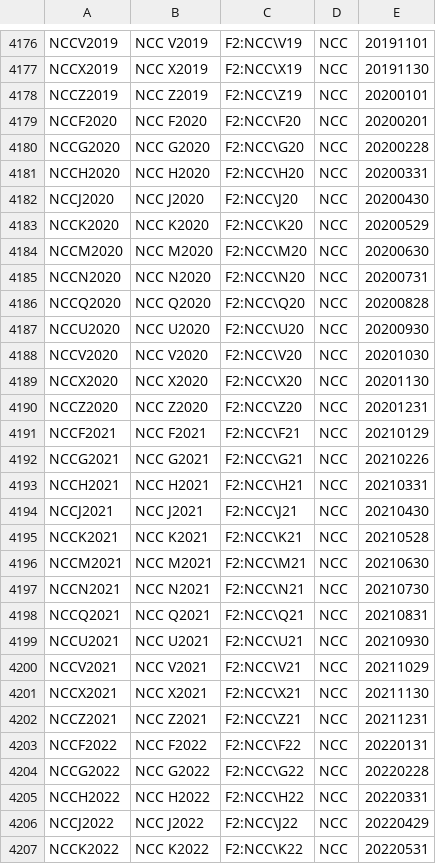
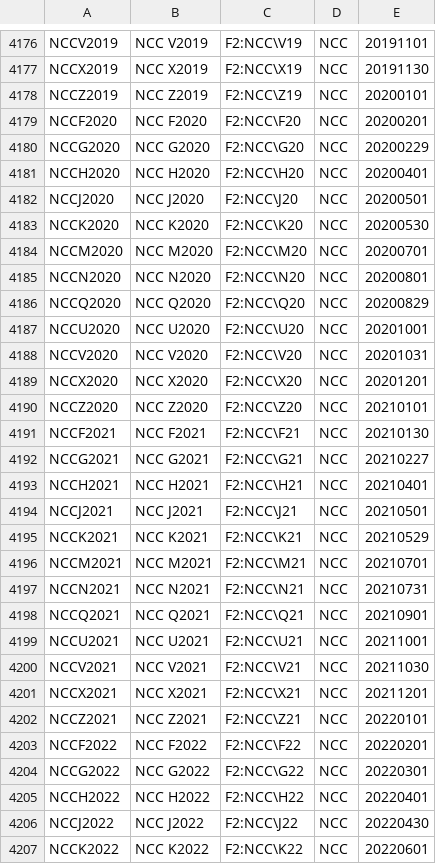
Before and after one commit to tradingview-dev/idc-expchains, a CSV file: expchains/nymex_mini_futures.csv, drawn as a sheet; only a part is shown, gaps mark what is left out; the diff covers the shown part only.

```diff
--- a/expchains/nymex_mini_futures.csv
+++ b/expchains/nymex_mini_futures.csv
@@ -4179,29 +4179,29 @@ NCCZ2019,NCC Z2019,F2:NCC\Z19,NCC,20200101
 NCCF2020,NCC F2020,F2:NCC\F20,NCC,20200201
-NCCG2020,NCC G2020,F2:NCC\G20,NCC,20200228
-NCCH2020,NCC H2020,F2:NCC\H20,NCC,20200331
-NCCJ2020,NCC J2020,F2:NCC\J20,NCC,20200430
-NCCK2020,NCC K2020,F2:NCC\K20,NCC,20200529
-NCCM2020,NCC M2020,F2:NCC\M20,NCC,20200630
-NCCN2020,NCC N2020,F2:NCC\N20,NCC,20200731
-NCCQ2020,NCC Q2020,F2:NCC\Q20,NCC,20200828
-NCCU2020,NCC U2020,F2:NCC\U20,NCC,20200930
-NCCV2020,NCC V2020,F2:NCC\V20,NCC,20201030
-NCCX2020,NCC X2020,F2:NCC\X20,NCC,20201130
-NCCZ2020,NCC Z2020,F2:NCC\Z20,NCC,20201231
-NCCF2021,NCC F2021,F2:NCC\F21,NCC,20210129
-NCCG2021,NCC G2021,F2:NCC\G21,NCC,20210226
-NCCH2021,NCC H2021,F2:NCC\H21,NCC,20210331
-NCCJ2021,NCC J2021,F2:NCC\J21,NCC,20210430
-NCCK2021,NCC K2021,F2:NCC\K21,NCC,20210528
-NCCM2021,NCC M2021,F2:NCC\M21,NCC,20210630
-NCCN2021,NCC N2021,F2:NCC\N21,NCC,20210730
-NCCQ2021,NCC Q2021,F2:NCC\Q21,NCC,20210831
-NCCU2021,NCC U2021,F2:NCC\U21,NCC,20210930
-NCCV2021,NCC V2021,F2:NCC\V21,NCC,20211029
-NCCX2021,NCC X2021,F2:NCC\X21,NCC,20211130
-NCCZ2021,NCC Z2021,F2:NCC\Z21,NCC,20211231
-NCCF2022,NCC F2022,F2:NCC\F22,NCC,20220131
-NCCG2022,NCC G2022,F2:NCC\G22,NCC,20220228
-NCCH2022,NCC H2022,F2:NCC\H22,NCC,20220331
-NCCJ2022,NCC J2022,F2:NCC\J22,NCC,20220429
-NCCK2022,NCC K2022,F2:NCC\K22,NCC,20220531
+NCCG2020,NCC G2020,F2:NCC\G20,NCC,20200229
+NCCH2020,NCC H2020,F2:NCC\H20,NCC,20200401
+NCCJ2020,NCC J2020,F2:NCC\J20,NCC,20200501
+NCCK2020,NCC K2020,F2:NCC\K20,NCC,20200530
+NCCM2020,NCC M2020,F2:NCC\M20,NCC,20200701
+NCCN2020,NCC N2020,F2:NCC\N20,NCC,20200801
+NCCQ2020,NCC Q2020,F2:NCC\Q20,NCC,20200829
+NCCU2020,NCC U2020,F2:NCC\U20,NCC,20201001
+NCCV2020,NCC V2020,F2:NCC\V20,NCC,20201031
+NCCX2020,NCC X2020,F2:NCC\X20,NCC,20201201
+NCCZ2020,NCC Z2020,F2:NCC\Z20,NCC,20210101
+NCCF2021,NCC F2021,F2:NCC\F21,NCC,20210130
+NCCG2021,NCC G2021,F2:NCC\G21,NCC,20210227
+NCCH2021,NCC H2021,F2:NCC\H21,NCC,20210401
+NCCJ2021,NCC J2021,F2:NCC\J21,NCC,20210501
+NCCK2021,NCC K2021,F2:NCC\K21,NCC,20210529
+NCCM2021,NCC M2021,F2:NCC\M21,NCC,20210701
+NCCN2021,NCC N2021,F2:NCC\N21,NCC,20210731
+NCCQ2021,NCC Q2021,F2:NCC\Q21,NCC,20210901
+NCCU2021,NCC U2021,F2:NCC\U21,NCC,20211001
+NCCV2021,NCC V2021,F2:NCC\V21,NCC,20211030
+NCCX2021,NCC X2021,F2:NCC\X21,NCC,20211201
+NCCZ2021,NCC Z2021,F2:NCC\Z21,NCC,20220101
+NCCF2022,NCC F2022,F2:NCC\F22,NCC,20220201
+NCCG2022,NCC G2022,F2:NCC\G22,NCC,20220301
+NCCH2022,NCC H2022,F2:NCC\H22,NCC,20220401
+NCCJ2022,NCC J2022,F2:NCC\J22,NCC,20220430
+NCCK2022,NCC K2022,F2:NCC\K22,NCC,20220601
```
Also changed, not shown: 66 edited cells elsewhere in this file, 2 other files.
